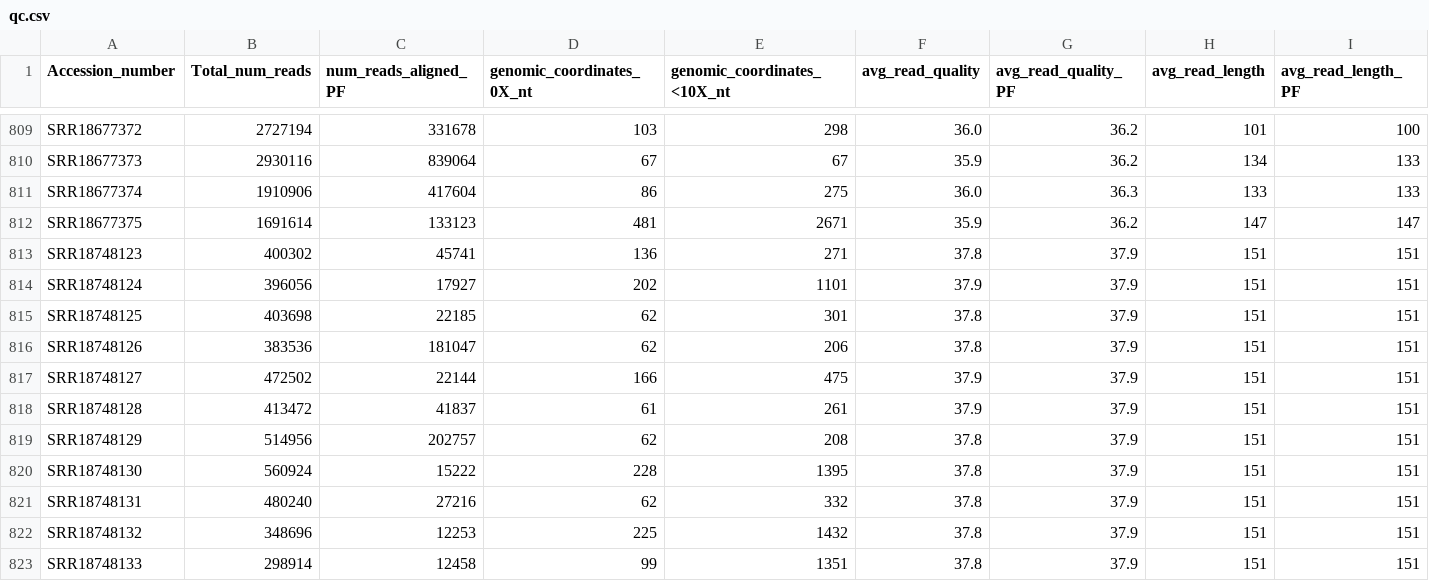
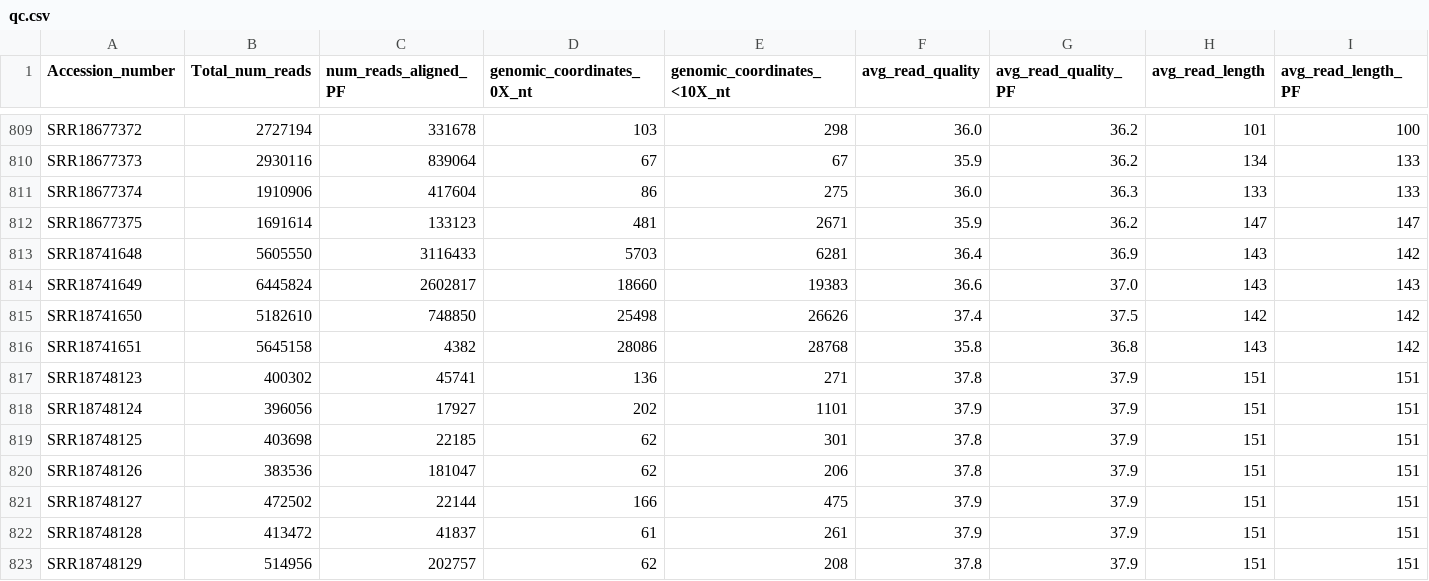
Before and after one commit to CFSAN-Biostatistics/WW-SC2-variant-estimations, a CSV file: qc.csv, drawn as a sheet; only a part is shown, gaps mark what is left out; the shorter side is filled out with more unchanged rows; rows hold the shown columns only; the diff names each change by its address in the sheet, - before the commit and + after, or states it on an @@ line.

```diff
--- a/qc.csv
+++ b/qc.csv
+row 813: SRR18741648 | 5605550 | 3116433 | 5703 | 6281 | 36.4 | 36.9 | 143 | 142
+row 814: SRR18741649 | 6445824 | 2602817 | 18660 | 19383 | 36.6 | 37.0 | 143 | 143
+row 815: SRR18741650 | 5182610 | 748850 | 25498 | 26626 | 37.4 | 37.5 | 142 | 142
+row 816: SRR18741651 | 5645158 | 4382 | 28086 | 28768 | 35.8 | 36.8 | 143 | 142
```
Also changed, not shown: covidLineages.csv.
